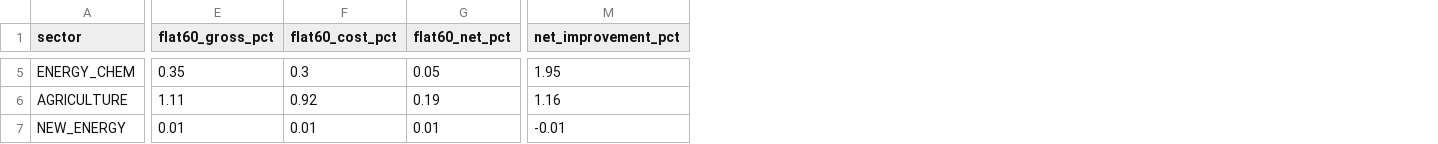
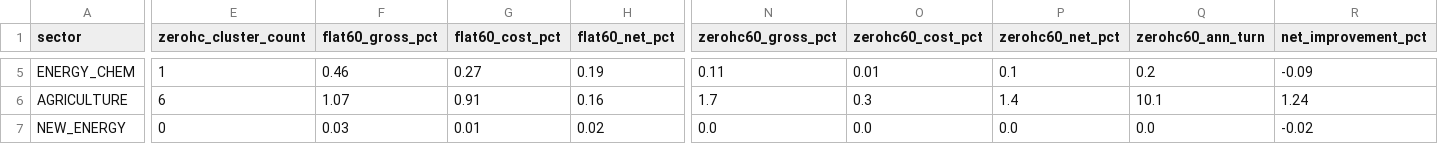
Before and after one commit to ZIFUYI/czsc, a CSV file: examples/results/intraday_cta_ablation_20261017/full60_sector_attribution.csv, drawn as a sheet; only a part is shown, gaps mark what is left out; addresses are those after the commit; the diff covers the shown part only; the diff names each change by its address in the sheet, - before the commit and + after, or states it on an @@ line.

```diff
--- a/examples/results/intraday_cta_ablation_20261017/full60_sector_attribution.csv
+++ b/examples/results/intraday_cta_ablation_20261017/full60_sector_attribution.csv
+column E (zerohc_cluster_count), rows 5-7: 1 | 6 | 0
+column N (zerohc60_gross_pct), rows 5-7: 0.11 | 1.7 | 0.0
+column O (zerohc60_cost_pct), rows 5-7: 0.01 | 0.3 | 0.0
+column P (zerohc60_net_pct), rows 5-7: 0.1 | 1.4 | 0.0
+column Q (zerohc60_ann_turn), rows 5-7: 0.2 | 10.1 | 0.0
-F5 (flat60_gross_pct): 0.35
+F5 (flat60_gross_pct): 0.46
-G5 (flat60_cost_pct): 0.3
+G5 (flat60_cost_pct): 0.27
-H5 (flat60_net_pct): 0.05
+H5 (flat60_net_pct): 0.19
-R5 (net_improvement_pct): 1.95
+R5 (net_improvement_pct): -0.09
-F6 (flat60_gross_pct): 1.11
+F6 (flat60_gross_pct): 1.07
-G6 (flat60_cost_pct): 0.92
+G6 (flat60_cost_pct): 0.91
-H6 (flat60_net_pct): 0.19
+H6 (flat60_net_pct): 0.16
-R6 (net_improvement_pct): 1.16
+R6 (net_improvement_pct): 1.24
-F7 (flat60_gross_pct): 0.01
+F7 (flat60_gross_pct): 0.03
-H7 (flat60_net_pct): 0.01
+H7 (flat60_net_pct): 0.02
-R7 (net_improvement_pct): -0.01
+R7 (net_improvement_pct): -0.02
```
Also changed, not shown: 28 edited cells elsewhere in this file, examples/results/intraday_cta_ablation_20261017/full60_ablation_comparison.csv, examples/results/intraday_cta_ablation_20261017/full60_satellite_sop_admission.csv, 5 other files.
